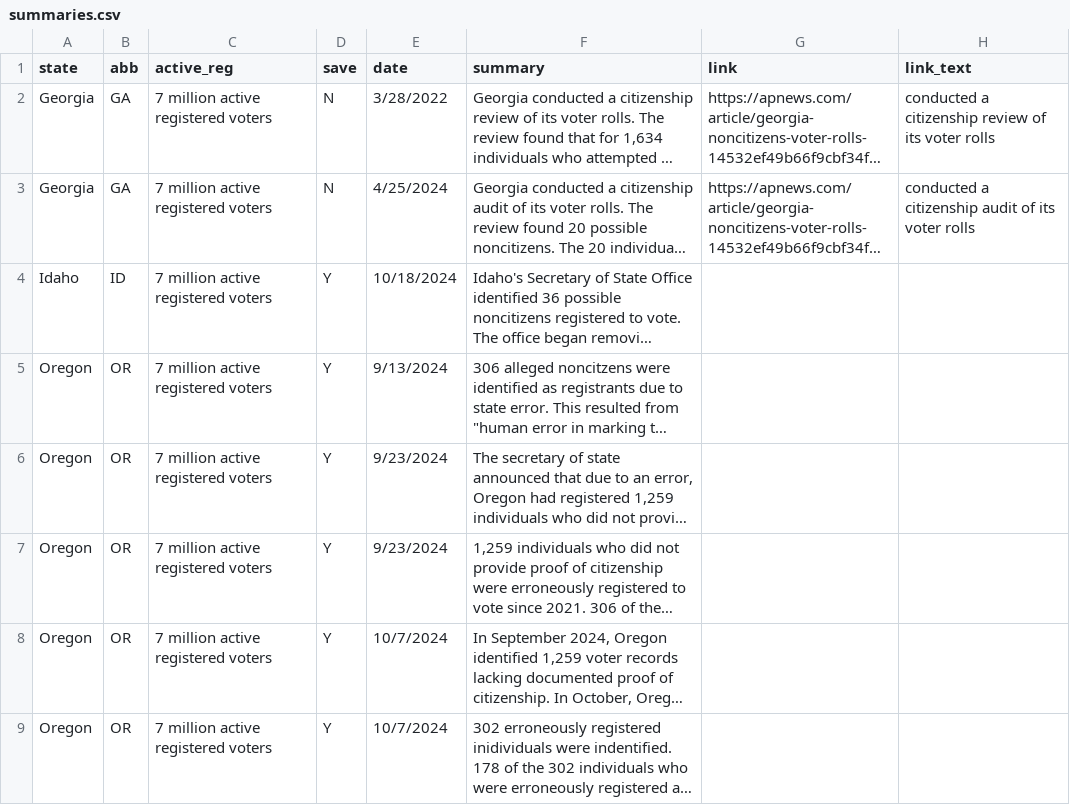
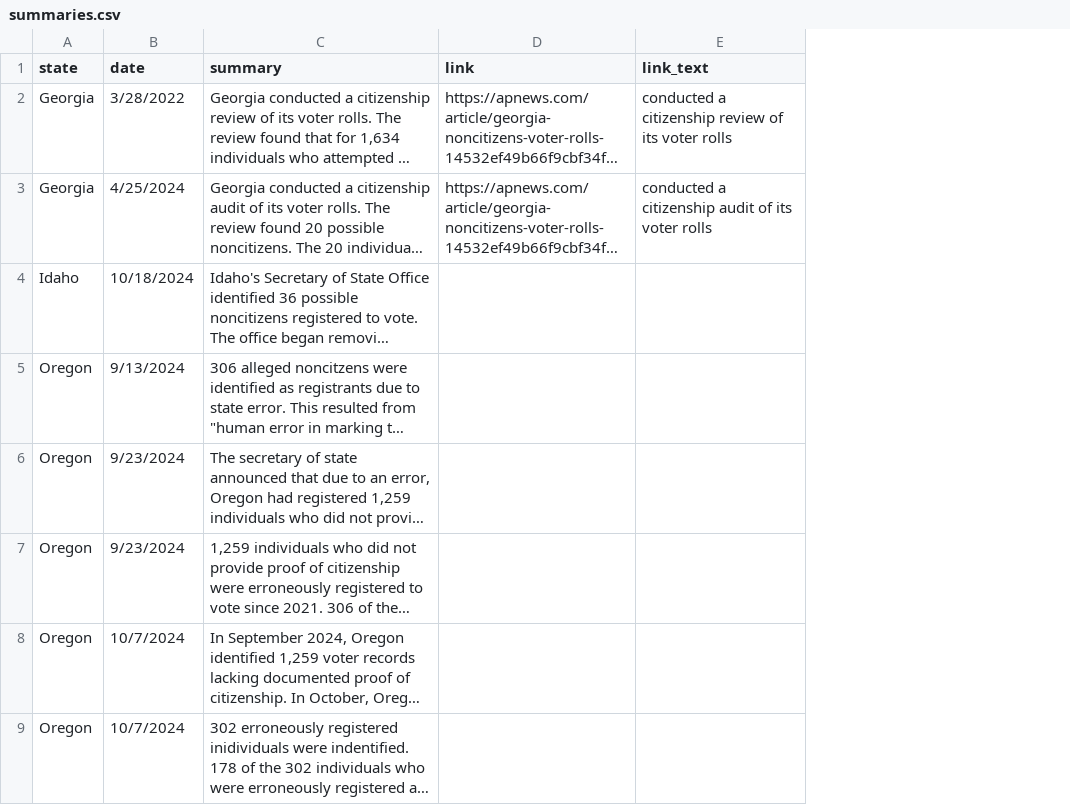
Before and after one commit to research-team-ceir/NCR-Dashboard, a CSV file: data/summaries.csv, drawn as a sheet; only a part is shown; long unchanged cells end in …; the diff names each change by its address in the sheet, - before the commit and + after, or states it on an @@ line.

```diff
--- a/data/summaries.csv
+++ b/data/summaries.csv
-column B (abb), rows 2-9: GA | GA | ID | OR | OR | OR | OR | OR
-column C (active_reg), rows 2-9: all 7 million active registered voters
-column D (save), rows 2-9: N | N | Y | Y | Y | Y | Y | Y
```
Also changed, not shown: 2 other files.
